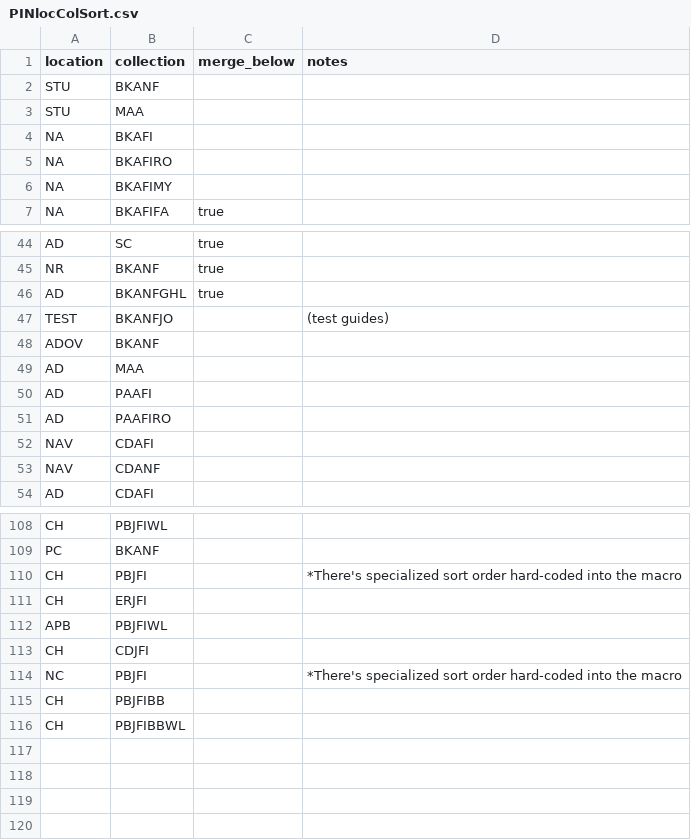
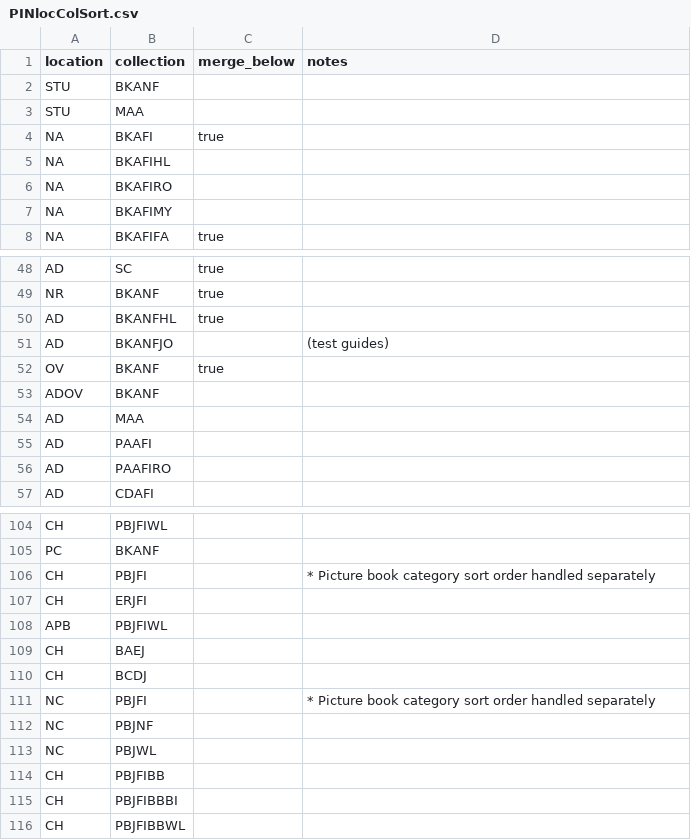
Before and after one commit to madisonpubliclibrary/mpl-bibex-firefox, a CSV file: customPicklistSort/defaultConfig/locColSort/PINlocColSort.csv, drawn as a sheet; only a part is shown, gaps mark what is left out; the diff covers the shown part only.

```diff
--- a/customPicklistSort/defaultConfig/locColSort/PINlocColSort.csv
+++ b/customPicklistSort/defaultConfig/locColSort/PINlocColSort.csv
@@ -3,3 +3,4 @@ STU,BKANF,,
 STU,MAA,,
-NA,BKAFI,,
+NA,BKAFI,true,
+NA,BKAFIHL,,
 NA,BKAFIRO,,
@@ -45,4 +49,5 @@ AD,SC,true,
 NR,BKANF,true,
-AD,BKANFGHL,true,
-TEST,BKANFJO,,(test guides)
+AD,BKANFHL,true,
+AD,BKANFJO,,(test guides)
+OV,BKANF,true,
 ADOV,BKANF,,
@@ -51,4 +56,2 @@ AD,PAAFI,,
 AD,PAAFIRO,,
-NAV,CDAFI,,
-NAV,CDANF,,
 AD,CDAFI,,
@@ -109,8 +105,12 @@ CH,PBJFIWL,,
 PC,BKANF,,
-CH,PBJFI,,*There's specialized sort order hard-coded into the macro
+CH,PBJFI,,* Picture book category sort order handled separately
 CH,ERJFI,,
 APB,PBJFIWL,,
-CH,CDJFI,,
-NC,PBJFI,,*There's specialized sort order hard-coded into the macro
+CH,BAEJ,,
+CH,BCDJ,,
+NC,PBJFI,,* Picture book category sort order handled separately
+NC,PBJNF,,
+NC,PBJWL,,
 CH,PBJFIBB,,
+CH,PBJFIBBBI,,
 CH,PBJFIBBWL,,
```
Also changed, not shown: 6 added rows, 10 removed rows, 2 moved rows and 5 edited cells elsewhere in this file, 19 other files.
